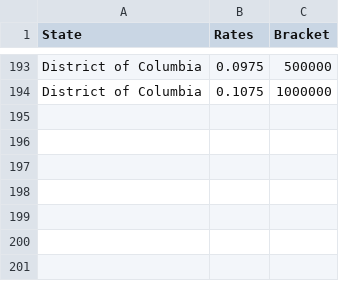
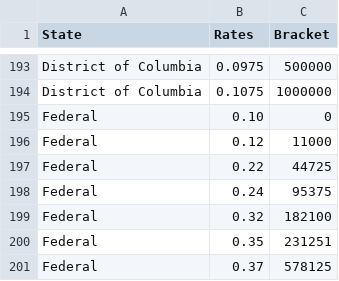
Before and after one commit to Huang-You-Ting/ECE225A, a CSV file: filtered_income_tax_2022_manual.csv, drawn as a sheet; only a part is shown, gaps mark what is left out; the diff names each change by its address in the sheet, - before the commit and + after, or states it on an @@ line.

```diff
--- a/filtered_income_tax_2022_manual.csv
+++ b/filtered_income_tax_2022_manual.csv
+row 195: Federal | 0.10 | 0
+row 196: Federal | 0.12 | 11000
+row 197: Federal | 0.22 | 44725
+row 198: Federal | 0.24 | 95375
+row 199: Federal | 0.32 | 182100
+row 200: Federal | 0.35 | 231251
+row 201: Federal | 0.37 | 578125
```
Also changed, not shown: detailed_housing_prices.csv, 4 other files.
